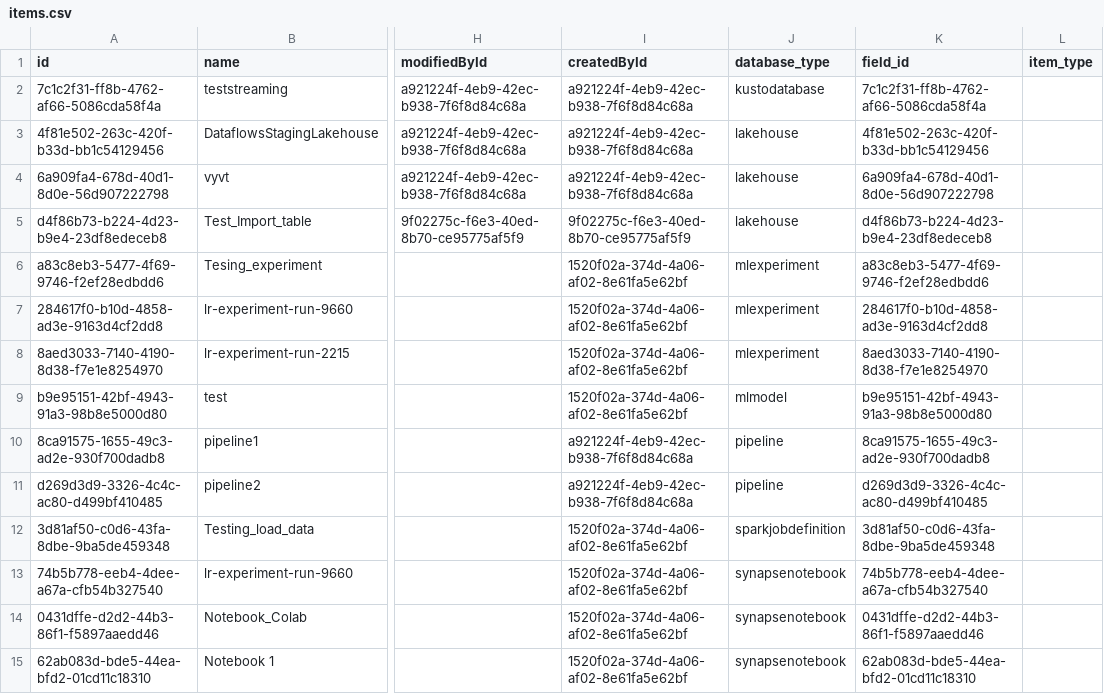
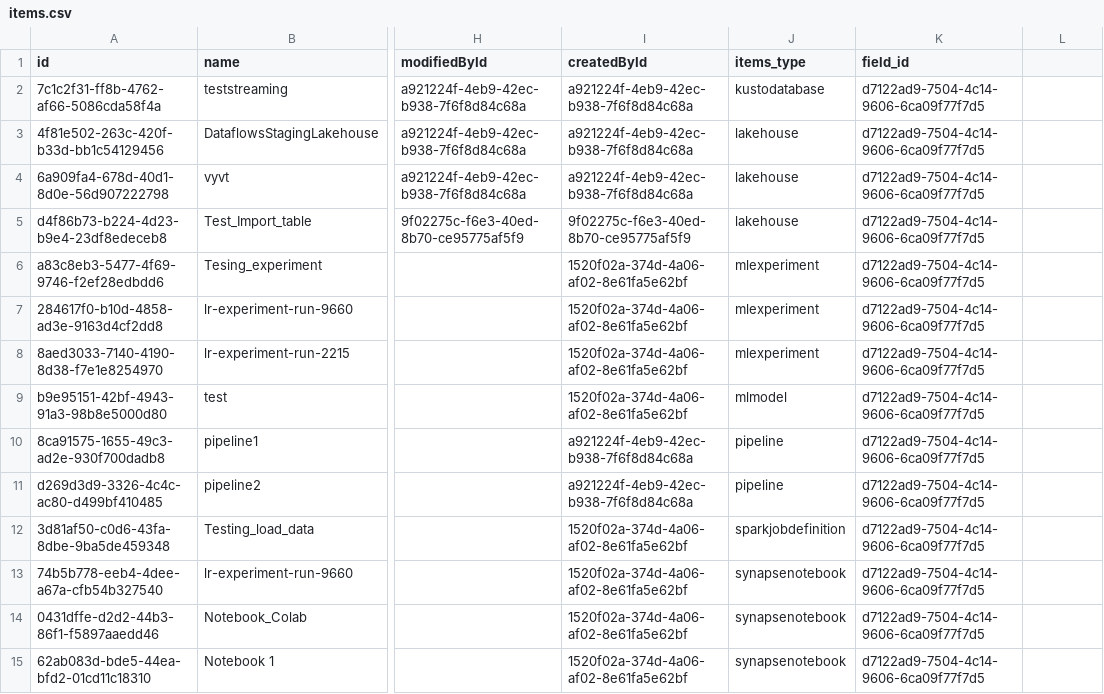
Before and after one commit to phanlehoang/datacustomvisual, a CSV file: warehouse/items.csv, drawn as a sheet; only a part is shown, gaps mark what is left out; the diff covers the shown part only; the diff names each change by its address in the sheet, - before the commit and + after, or states it on an @@ line.

```diff
--- a/warehouse/items.csv
+++ b/warehouse/items.csv
-J1: database_type
+J1: items_type
-L1: item_type
+L1: (empty)
-K2 (field_id): 7c1c2f31-ff8b-4762-af66-5086cda58f4a
+K2 (field_id): d7122ad9-7504-4c14-9606-6ca09f77f7d5
-K3 (field_id): 4f81e502-263c-420f-b33d-bb1c54129456
+K3 (field_id): d7122ad9-7504-4c14-9606-6ca09f77f7d5
-K4 (field_id): 6a909fa4-678d-40d1-8d0e-56d907222798
+K4 (field_id): d7122ad9-7504-4c14-9606-6ca09f77f7d5
-K5 (field_id): d4f86b73-b224-4d23-b9e4-23df8edeceb8
+K5 (field_id): d7122ad9-7504-4c14-9606-6ca09f77f7d5
-K6 (field_id): a83c8eb3-5477-4f69-9746-f2ef28edbdd6
+K6 (field_id): d7122ad9-7504-4c14-9606-6ca09f77f7d5
-K7 (field_id): 284617f0-b10d-4858-ad3e-9163d4cf2dd8
+K7 (field_id): d7122ad9-7504-4c14-9606-6ca09f77f7d5
-K8 (field_id): 8aed3033-7140-4190-8d38-f7e1e8254970
+K8 (field_id): d7122ad9-7504-4c14-9606-6ca09f77f7d5
-K9 (field_id): b9e95151-42bf-4943-91a3-98b8e5000d80
+K9 (field_id): d7122ad9-7504-4c14-9606-6ca09f77f7d5
-K10 (field_id): 8ca91575-1655-49c3-ad2e-930f700dadb8
+K10 (field_id): d7122ad9-7504-4c14-9606-6ca09f77f7d5
-K11 (field_id): d269d3d9-3326-4c4c-ac80-d499bf410485
+K11 (field_id): d7122ad9-7504-4c14-9606-6ca09f77f7d5
-K12 (field_id): 3d81af50-c0d6-43fa-8dbe-9ba5de459348
+K12 (field_id): d7122ad9-7504-4c14-9606-6ca09f77f7d5
-K13 (field_id): 74b5b778-eeb4-4dee-a67a-cfb54b327540
+K13 (field_id): d7122ad9-7504-4c14-9606-6ca09f77f7d5
-K14 (field_id): 0431dffe-d2d2-44b3-86f1-f5897aaedd46
+K14 (field_id): d7122ad9-7504-4c14-9606-6ca09f77f7d5
-K15 (field_id): 62ab083d-bde5-44ea-bfd2-01cd11c18310
+K15 (field_id): d7122ad9-7504-4c14-9606-6ca09f77f7d5
```
Also changed, not shown: 85 edited cells elsewhere in this file, 3 other files.
